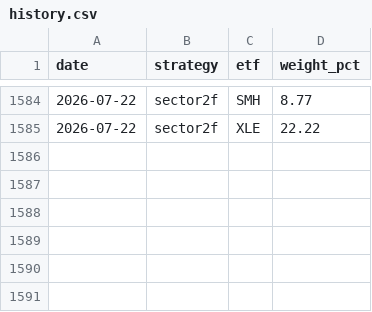
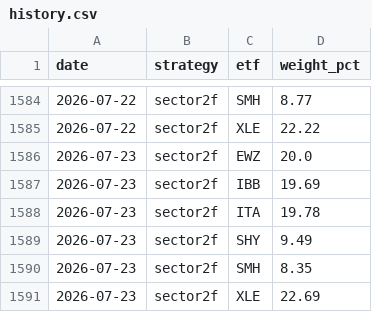
Before and after one commit to magnusbmorsund/bond-trading, a CSV file: positions/history.csv, drawn as a sheet; only a part is shown, gaps mark what is left out.

```diff
--- a/positions/history.csv
+++ b/positions/history.csv
@@ -1585 +1585,7 @@ date,strategy,etf,weight_pct
 2026-07-22,sector2f,XLE,22.22
+2026-07-23,sector2f,EWZ,20.0
+2026-07-23,sector2f,IBB,19.69
+2026-07-23,sector2f,ITA,19.78
+2026-07-23,sector2f,SHY,9.49
+2026-07-23,sector2f,SMH,8.35
+2026-07-23,sector2f,XLE,22.69
```
Also changed, not shown: 2 other files.
